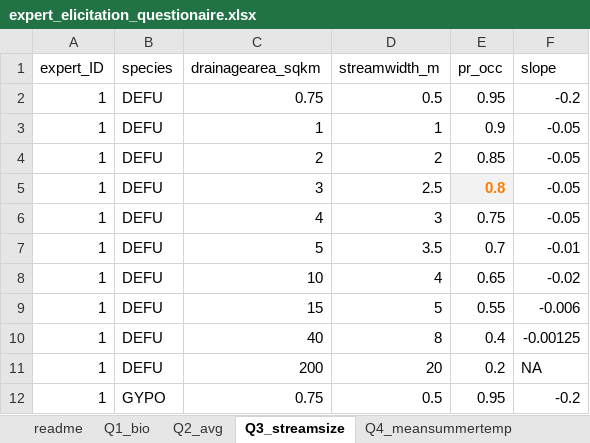
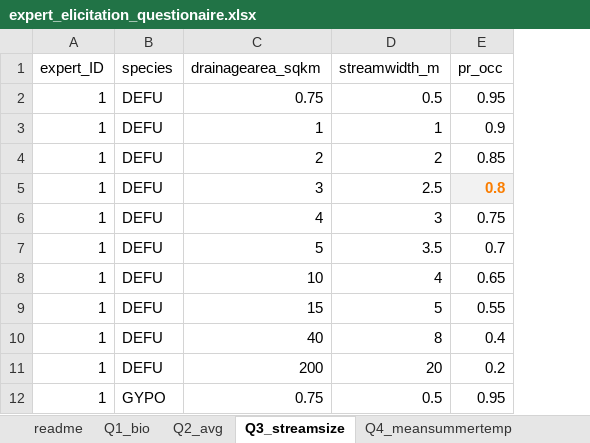
Before and after one commit to djhocking/Trout_Salamander_Decisions, an Excel workbook: Expert_Elicitation/salamander_elicitation_model/expert_elicitation_questionaire.xlsx, sheet Q3_streamsize, drawn as a sheet; only a part is shown; values as stored, in another font and other column widths than the file's, no borders; the diff names each change by its address in the sheet, - before the commit and + after, or states it on an @@ line.

```diff
--- a/Expert_Elicitation/salamander_elicitation_model/expert_elicitation_questionaire.xlsx (sheet Q3_streamsize)
+++ b/Expert_Elicitation/salamander_elicitation_model/expert_elicitation_questionaire.xlsx (sheet Q3_streamsize)
-column F (slope), rows 2-12: -0.2 | -0.05 | -0.05 | -0.05 | -0.05 | -0.01 | -0.02 | -0.006 | -0.00125 | NA | -0.2
```
Also changed, not shown: sheet Q7_fish, other sheet tabs, 2 other files.
